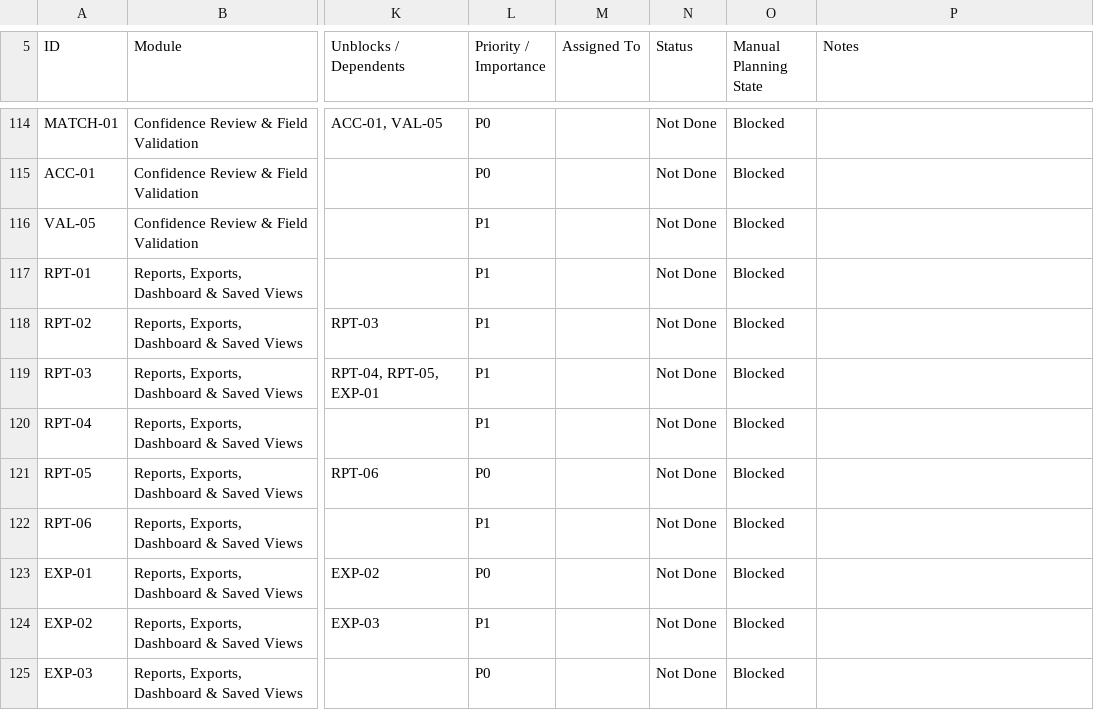
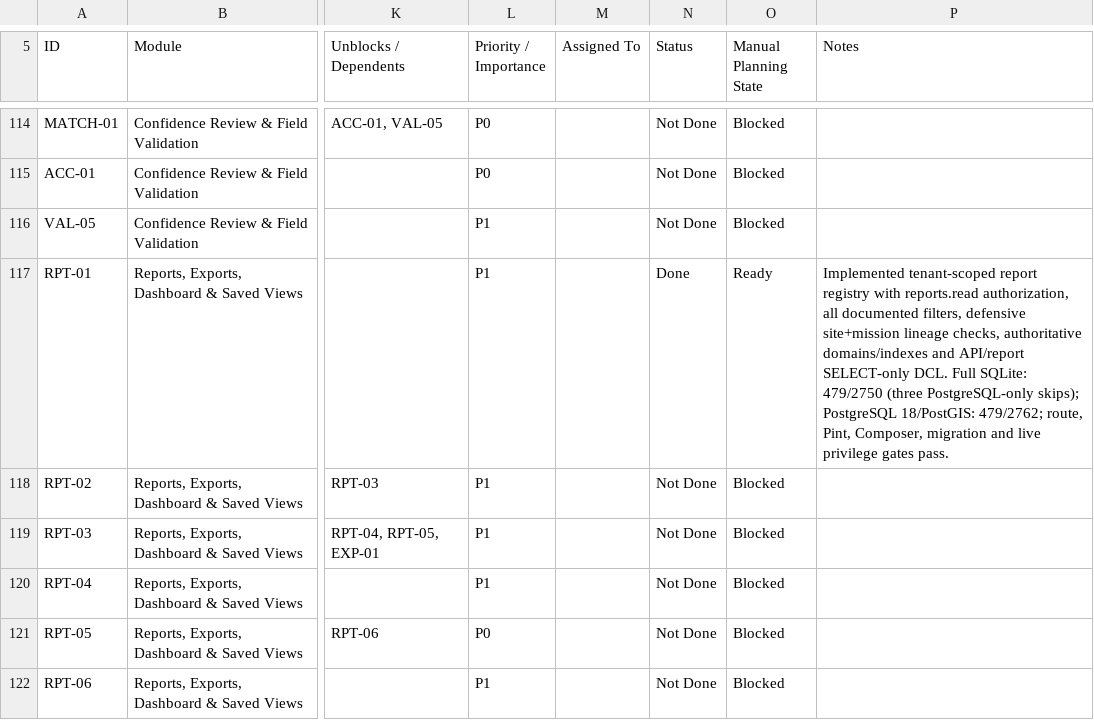
Before and after one commit to earljohnestandarte/MangroScan-API, a CSV file: docs/MangroScan_API_Endpoint_Tracker - API Endpoint Tracker.csv, drawn as a sheet; only a part is shown, gaps mark what is left out; the shorter side is filled out with more unchanged rows; the diff names each change by its address in the sheet, - before the commit and + after, or states it on an @@ line.

Commit message:
feat(RPT-01): list report records

```diff
--- a/docs/MangroScan_API_Endpoint_Tracker - API Endpoint Tracker.csv
+++ b/docs/MangroScan_API_Endpoint_Tracker - API Endpoint Tracker.csv
-N117 (Status): Not Done
+N117 (Status): Done
-O117 (Manual Planning State): Blocked
+O117 (Manual Planning State): Ready
-P117 (Notes): (empty)
+P117 (Notes): Implemented tenant-scoped report registry with reports.read authorization, all documented filters, defensive site+mission lineage checks, authoritative domains/indexes and API/report SELECT-only DCL. Full SQLite: 479/2750 (three PostgreSQL-only skips); PostgreSQL 18/PostGIS: 479/2762; route, Pint, Composer, migration and live privilege gates pass.
```
Also changed, not shown: 11 other files.
